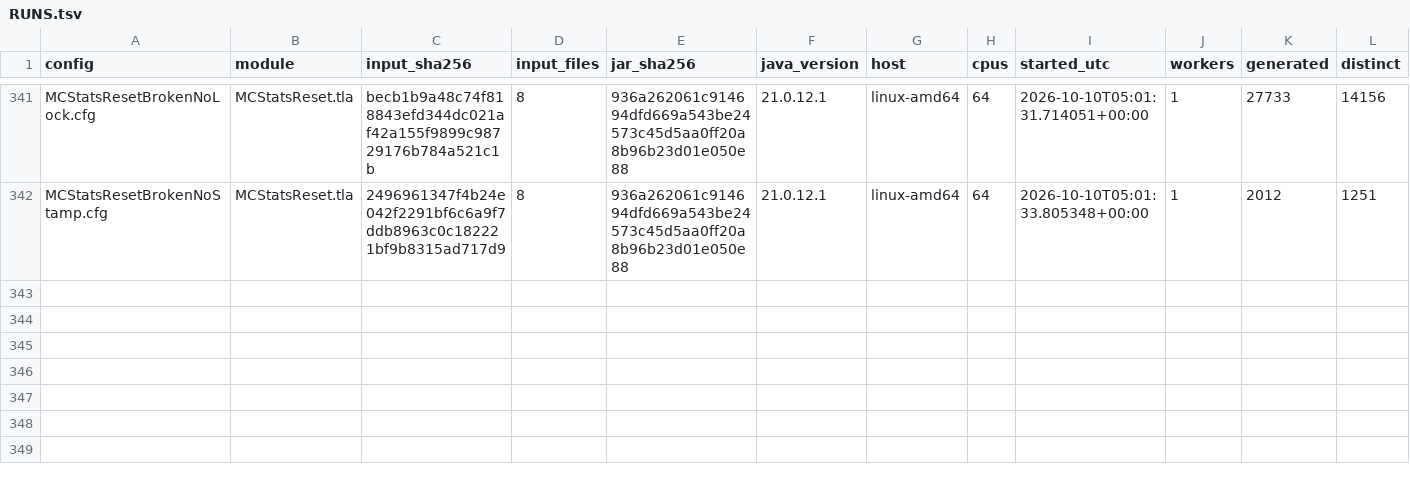
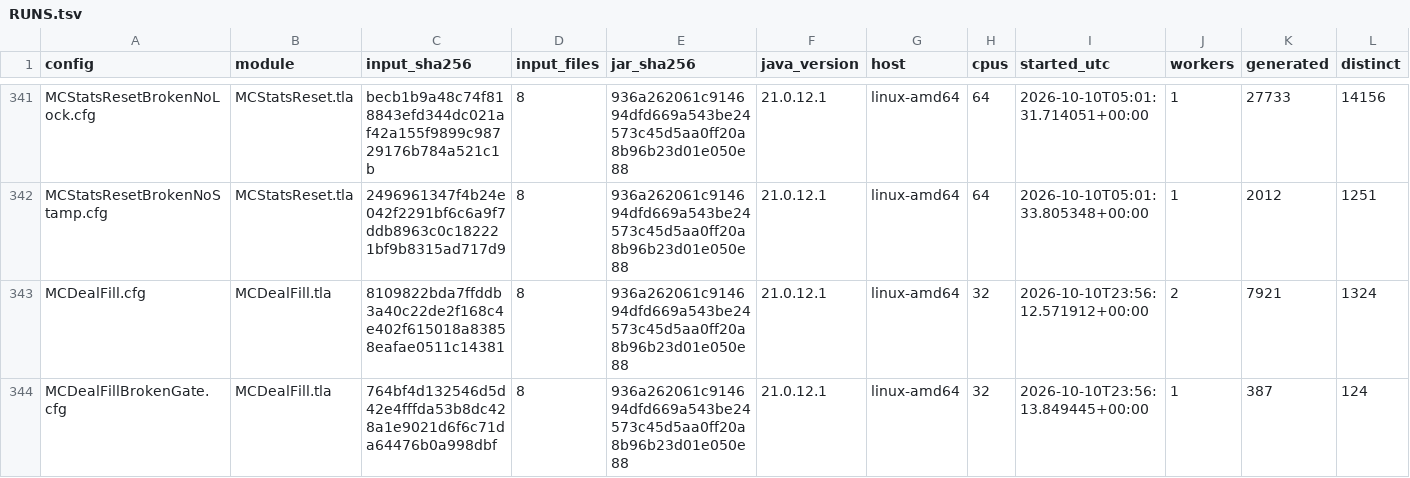
Before and after one commit to mas-bandwidth/nova-sprint, a TSV file: tla/RUNS.tsv, drawn as a sheet; only a part is shown, gaps mark what is left out; rows hold the shown columns only; the diff names each change by its address in the sheet, - before the commit and + after, or states it on an @@ line.

```diff
--- a/tla/RUNS.tsv
+++ b/tla/RUNS.tsv
+row 343: MCDealFill.cfg | MCDealFill.tla | 8109822bda7ffddb3a40c22de2f168c4e402f615018a83858eafae0511c14381 | 8 | 936a262061c914694dfd669a543be24573c45d5aa0ff20a8b96b23d01e050e88 | 21.0.12.1 | linux-amd64 | 32 | 2026-10-10T23:56:12.571912+00:00 | 2 | 7921 | 1324
+row 344: MCDealFillBrokenGate.cfg | MCDealFill.tla | 764bf4d132546d5d42e4fffda53b8dc428a1e9021d6f6c71da64476b0a998dbf | 8 | 936a262061c914694dfd669a543be24573c45d5aa0ff20a8b96b23d01e050e88 | 21.0.12.1 | linux-amd64 | 32 | 2026-10-10T23:56:13.849445+00:00 | 1 | 387 | 124
```
Also changed, not shown: tla/CASES.tsv, 9 other files.
